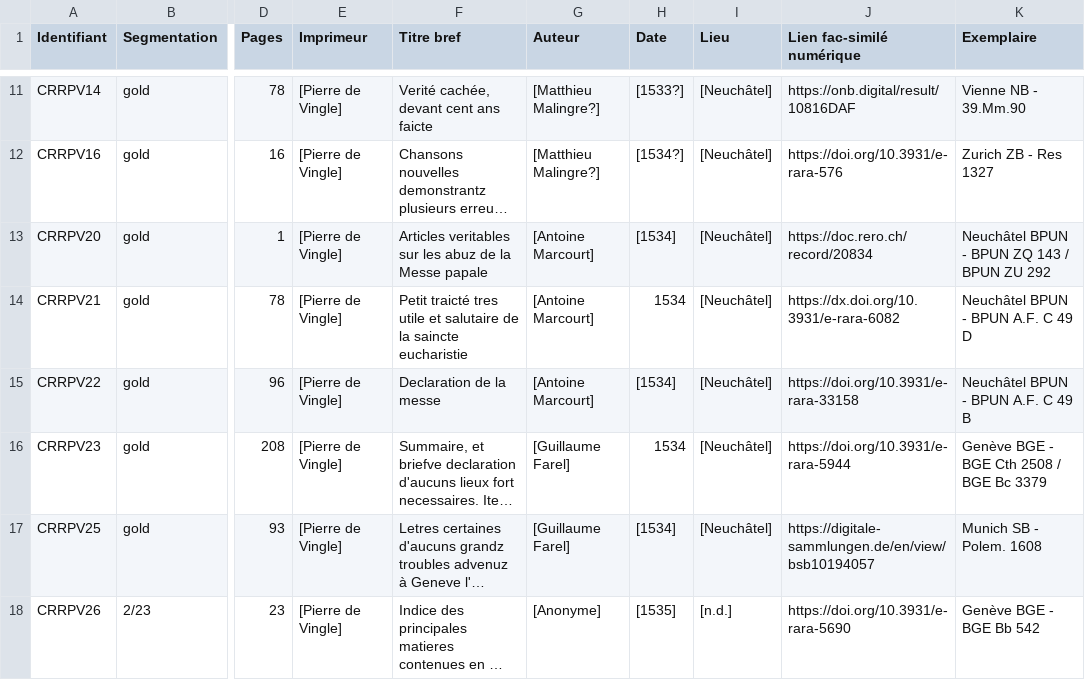
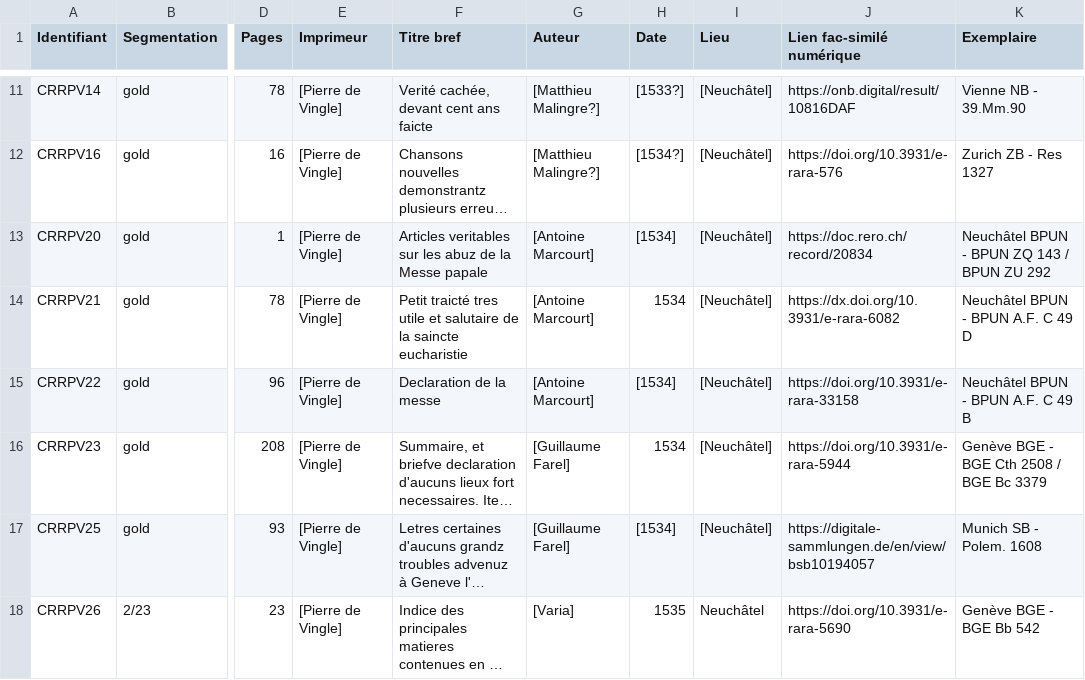
Before and after one commit to SETAFDH/HTR-SETAF-Pierre-de-Vingle, a CSV file: Table_CRRPV.csv, drawn as a sheet; only a part is shown, gaps mark what is left out; long unchanged cells end in …; the diff names each change by its address in the sheet, - before the commit and + after, or states it on an @@ line.

Commit message:
Update Table_CRRPV.csv

```diff
--- a/Table_CRRPV.csv
+++ b/Table_CRRPV.csv
-G18 (Auteur): [Anonyme]
+G18 (Auteur): [Varia]
-H18 (Date): [1535]
+H18 (Date): 1535
-I18 (Lieu): [n.d.]
+I18 (Lieu): Neuchâtel
```
